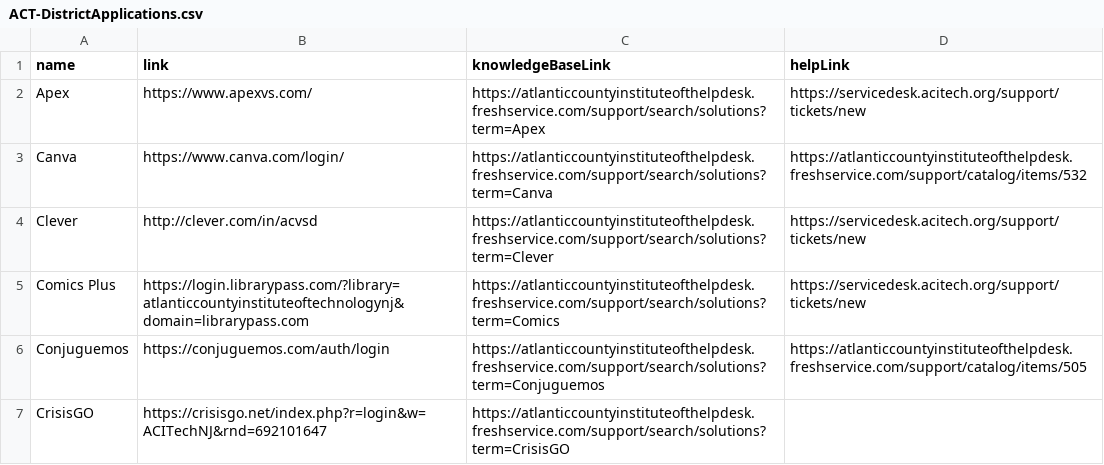
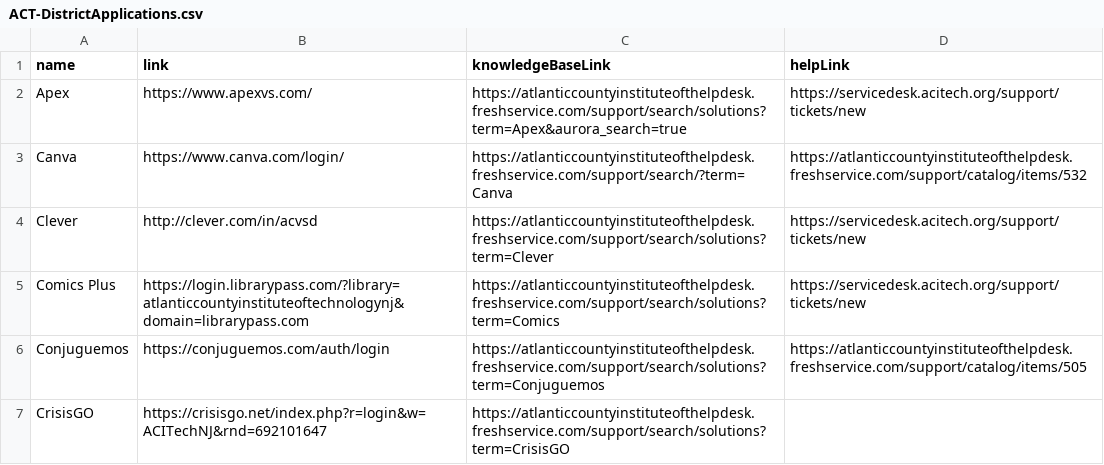
Before and after one commit to website-acit/acitech.org, a CSV file: ACT-DistrictApplications.csv, drawn as a sheet; only a part is shown.

Commit message:
broken link testing

```diff
--- a/ACT-DistrictApplications.csv
+++ b/ACT-DistrictApplications.csv
@@ -1,4 +1,4 @@
 name,link,knowledgeBaseLink,helpLink
-Apex,https://www.apexvs.com/,https://atlanticcountyinstituteofthelpdesk.freshservice.com/support/search/solutions?term=Apex,https://servicedesk.acitech.org/support/tickets/new
-Canva,https://www.canva.com/login/,https://atlanticcountyinstituteofthelpdesk.freshservice.com/support/search/solutions?term=Canva,https://atlanticcountyinstituteofthelpdesk.freshservice.com/support/catalog/items/532
+Apex,https://www.apexvs.com/,https://atlanticcountyinstituteofthelpdesk.freshservice.com/support/search/solutions?term=Apex&aurora_search=true,https://servicedesk.acitech.org/support/tickets/new
+Canva,https://www.canva.com/login/,https://atlanticcountyinstituteofthelpdesk.freshservice.com/support/search/?term=Canva,https://atlanticcountyinstituteofthelpdesk.freshservice.com/support/catalog/items/532
 Clever,http://clever.com/in/acvsd,https://atlanticcountyinstituteofthelpdesk.freshservice.com/support/search/solutions?term=Clever,https://servicedesk.acitech.org/support/tickets/new
```
Also changed, not shown: 1 other file.
